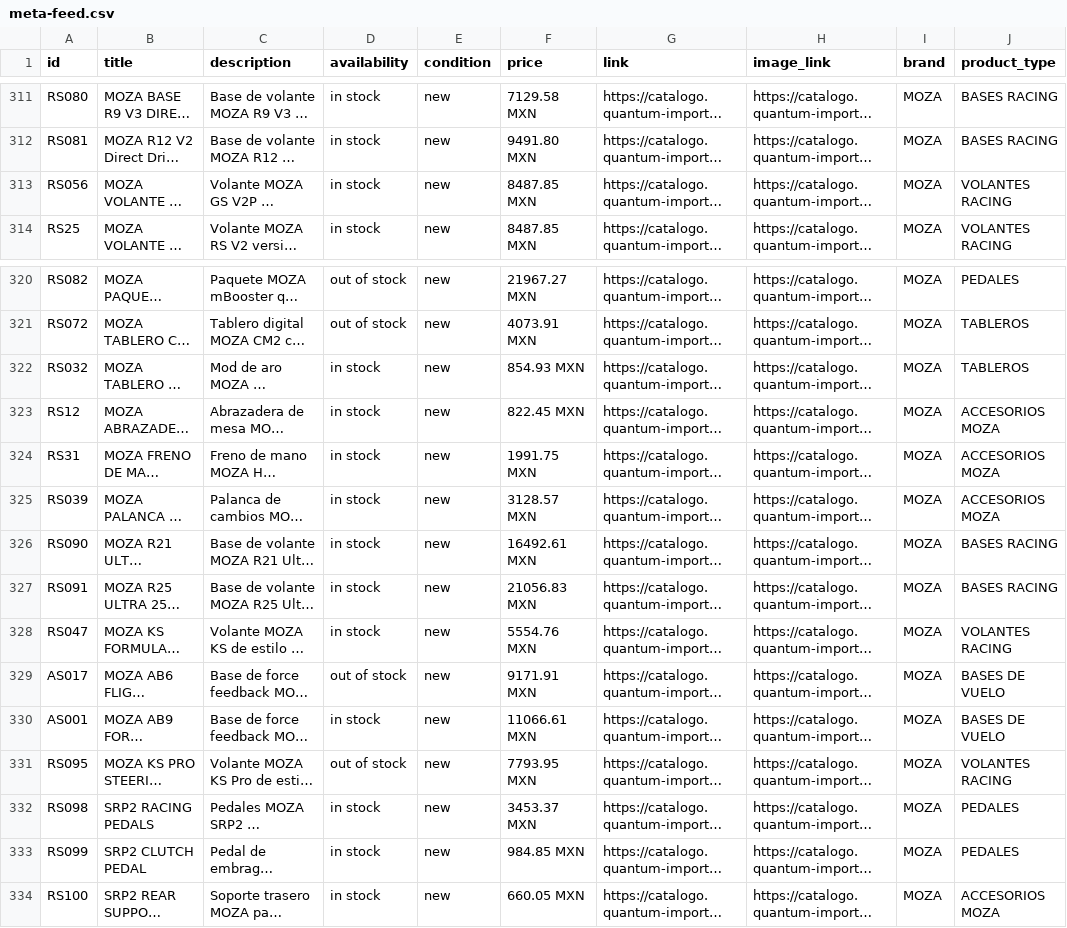
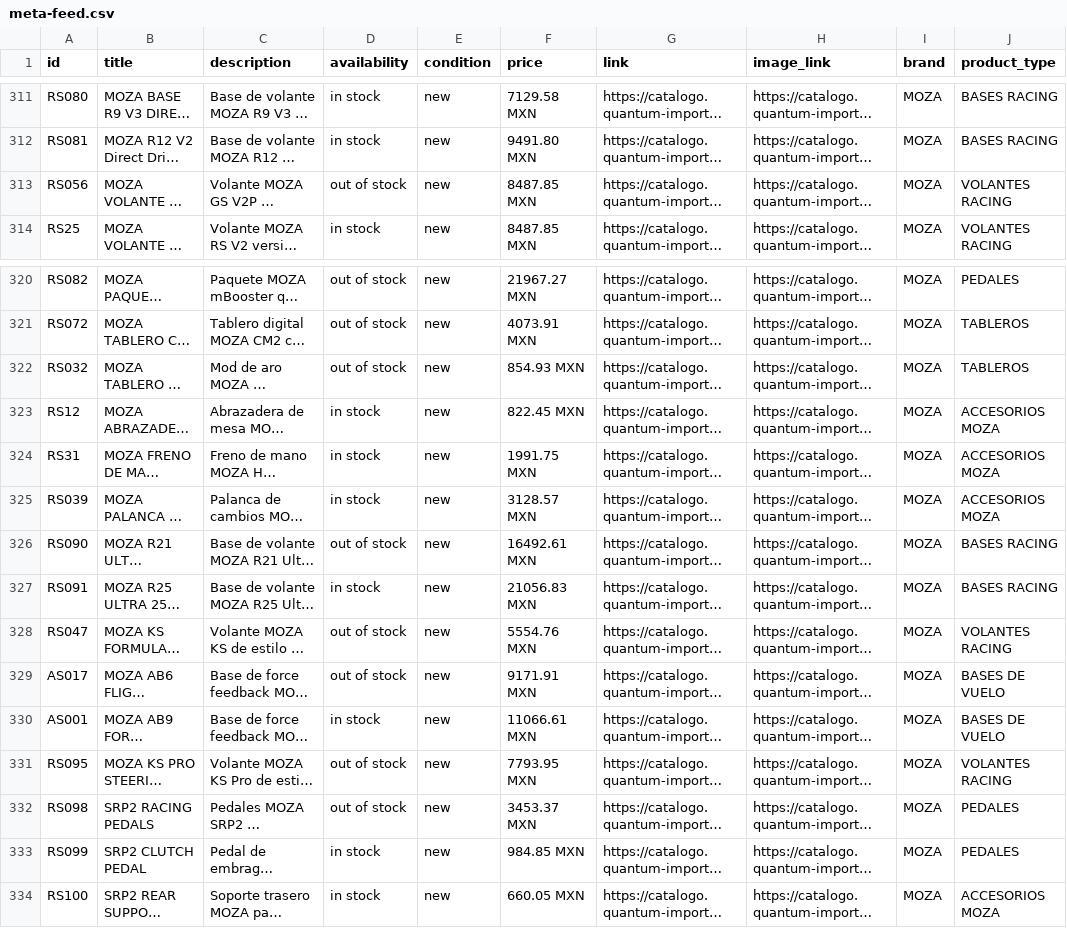
Before and after one commit to ValeCuencaH/quantum-catalogo-digital, a CSV file: meta-feed.csv, drawn as a sheet; only a part is shown, gaps mark what is left out; long unchanged cells end in …; the diff names each change by its address in the sheet, - before the commit and + after, or states it on an @@ line.

Commit message:
Sync meta-feed.csv desde Odoo

```diff
--- a/meta-feed.csv
+++ b/meta-feed.csv
-D313 (availability): in stock
+D313 (availability): out of stock
-D322 (availability): in stock
+D322 (availability): out of stock
-D326 (availability): in stock
+D326 (availability): out of stock
-D328 (availability): in stock
+D328 (availability): out of stock
-D332 (availability): in stock
+D332 (availability): out of stock
```
